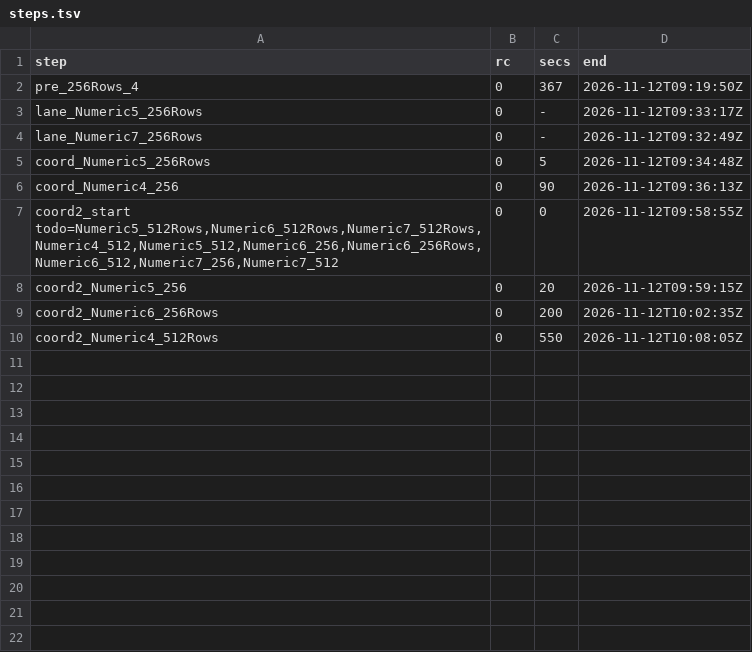
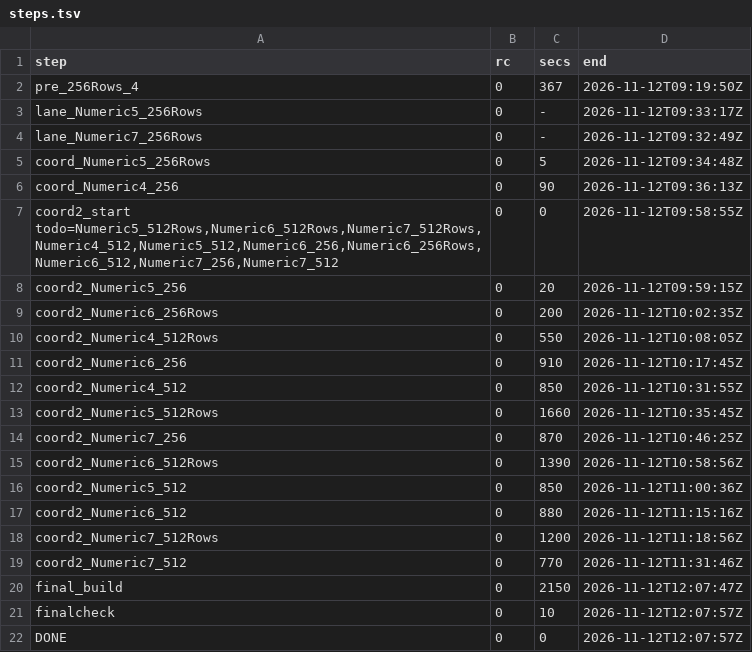
Before and after one commit to pw/erdosproblemaday-verification, a TSV file: 708/chen-12n-refereed/lean-replay/steps.tsv, drawn as a sheet; the diff names each change by its address in the sheet, - before the commit and + after, or states it on an @@ line.

```diff
--- a/708/chen-12n-refereed/lean-replay/steps.tsv
+++ b/708/chen-12n-refereed/lean-replay/steps.tsv
+row 11: coord2_Numeric6_256 | 0 | 910 | 2026-11-12T10:17:45Z
+row 12: coord2_Numeric4_512 | 0 | 850 | 2026-11-12T10:31:55Z
+row 13: coord2_Numeric5_512Rows | 0 | 1660 | 2026-11-12T10:35:45Z
+row 14: coord2_Numeric7_256 | 0 | 870 | 2026-11-12T10:46:25Z
+row 15: coord2_Numeric6_512Rows | 0 | 1390 | 2026-11-12T10:58:56Z
+row 16: coord2_Numeric5_512 | 0 | 850 | 2026-11-12T11:00:36Z
+row 17: coord2_Numeric6_512 | 0 | 880 | 2026-11-12T11:15:16Z
+row 18: coord2_Numeric7_512Rows | 0 | 1200 | 2026-11-12T11:18:56Z
+row 19: coord2_Numeric7_512 | 0 | 770 | 2026-11-12T11:31:46Z
+row 20: final_build | 0 | 2150 | 2026-11-12T12:07:47Z
+row 21: finalcheck | 0 | 10 | 2026-11-12T12:07:57Z
+row 22: DONE | 0 | 0 | 2026-11-12T12:07:57Z
```
Also changed, not shown: 8 other files.
